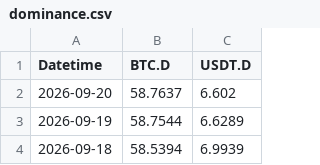
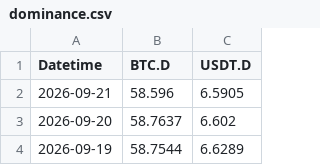
Before and after one commit to hhysteric/btc-cycle-dashboard, a CSV file: data/dominance.csv, drawn as a sheet; only a part is shown; the shorter side is filled out with more unchanged rows.

```diff
--- a/data/dominance.csv
+++ b/data/dominance.csv
@@ -1,2 +1,3 @@
 Datetime,BTC.D,USDT.D
+2026-09-21,58.596,6.5905
 2026-09-20,58.7637,6.602
```
Also changed, not shown: data/mvrv.csv, data/nupl.csv, 3 other files.
